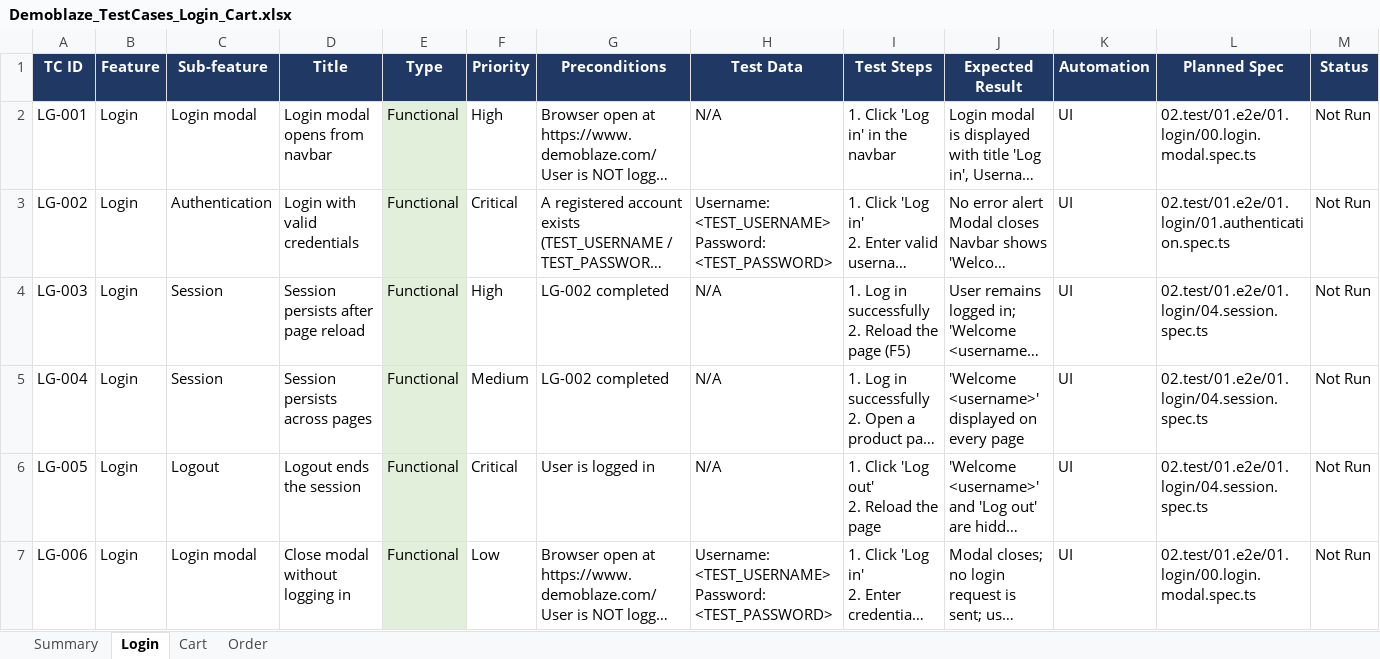
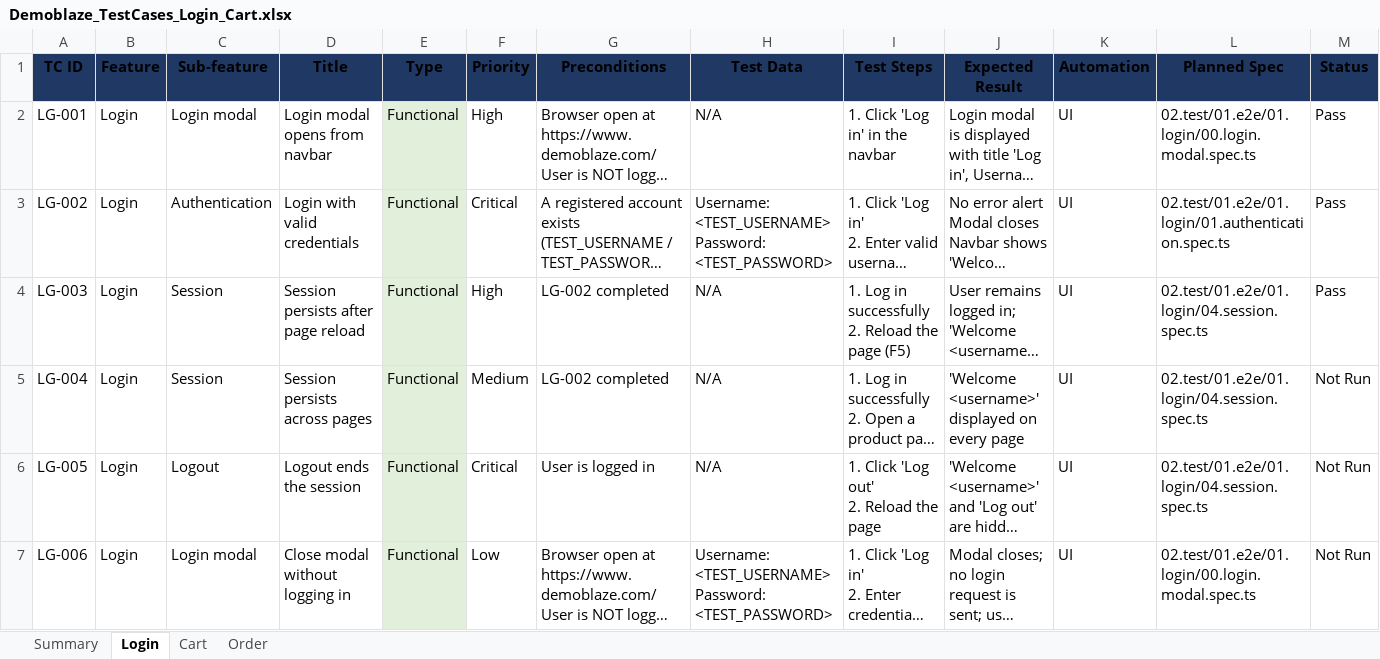
Before and after one commit to Namtran0410/demoblaze-qa-automation, an Excel workbook: 00.test_case/Demoblaze_TestCases_Login_Cart.xlsx, sheet Login, drawn as a sheet; only a part is shown; long unchanged cells end in …; values as stored, in another font and other column widths than the file's, no borders; conditional formats not drawn; the diff covers the shown part only; the diff names each change by its address in the sheet, - before the commit and + after, or states it on an @@ line.

```diff
--- a/00.test_case/Demoblaze_TestCases_Login_Cart.xlsx (sheet Login)
+++ b/00.test_case/Demoblaze_TestCases_Login_Cart.xlsx (sheet Login)
-A1:M1 text colour: #FFFFFF
+A1:M1 text colour: black
-M2:M4 (Status): Not Run
+M2:M4 (Status): Pass
```
Also changed, not shown: cell formats elsewhere in this sheet, sheet Summary, sheet Order, sheet Cart, 1 other file.
